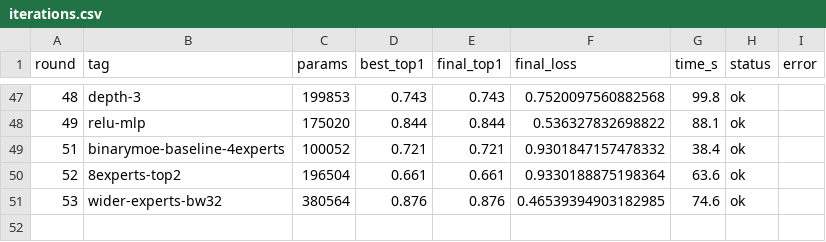
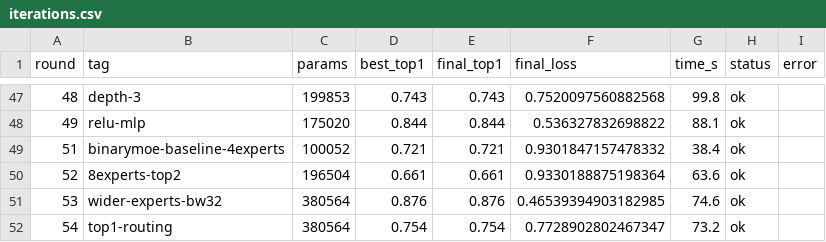
Before and after one commit to G-reen-vibe/bitforge, a CSV file: results/iterations.csv, drawn as a sheet; only a part is shown, gaps mark what is left out; the diff names each change by its address in the sheet, - before the commit and + after, or states it on an @@ line.

Commit message:
Iter r54: top-1 routing (top1 0.754, regression)
Hard routing loses ensemble effect. Reverted to top-2.

```diff
--- a/results/iterations.csv
+++ b/results/iterations.csv
+row 52: 54 | top1-routing | 380564 | 0.754 | 0.754 | 0.7728902802467347 | 73.2 | ok
```
